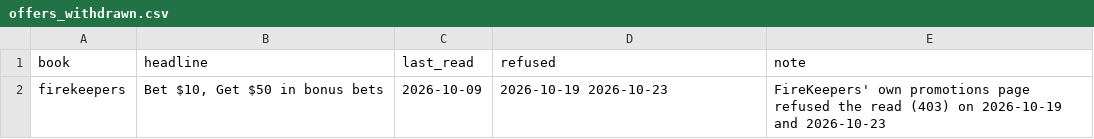
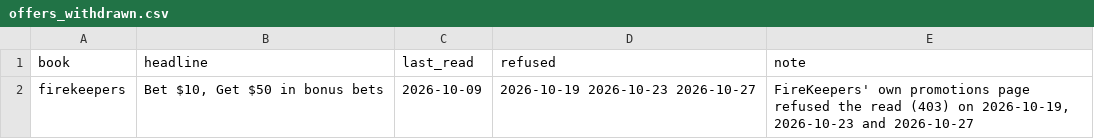
Before and after one commit to mattkerr09/bookbreaker-site, a CSV file: _data/offers_withdrawn.csv, drawn as a sheet.

```diff
--- a/_data/offers_withdrawn.csv
+++ b/_data/offers_withdrawn.csv
@@ -1,2 +1,2 @@
 book,headline,last_read,refused,note
-firekeepers,"Bet $10, Get $50 in bonus bets",2026-10-09,2026-10-19 2026-10-23,"FireKeepers' own promotions page refused the read (403) on 2026-10-19 and 2026-10-23"
+firekeepers,"Bet $10, Get $50 in bonus bets",2026-10-09,2026-10-19 2026-10-23 2026-10-27,"FireKeepers' own promotions page refused the read (403) on 2026-10-19, 2026-10-23 and 2026-10-27"
```
Also changed, not shown: _data/promo_facts.csv, 9 other files.
